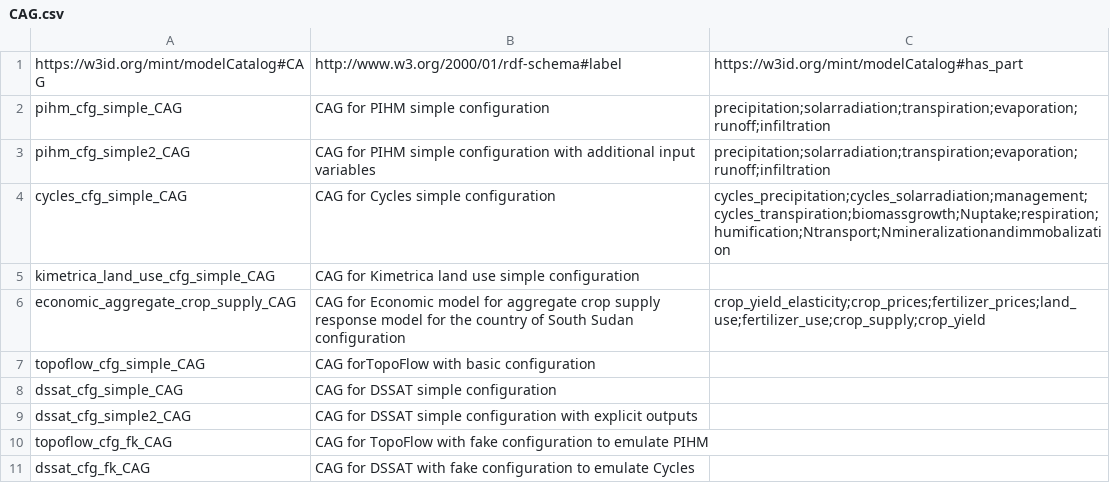
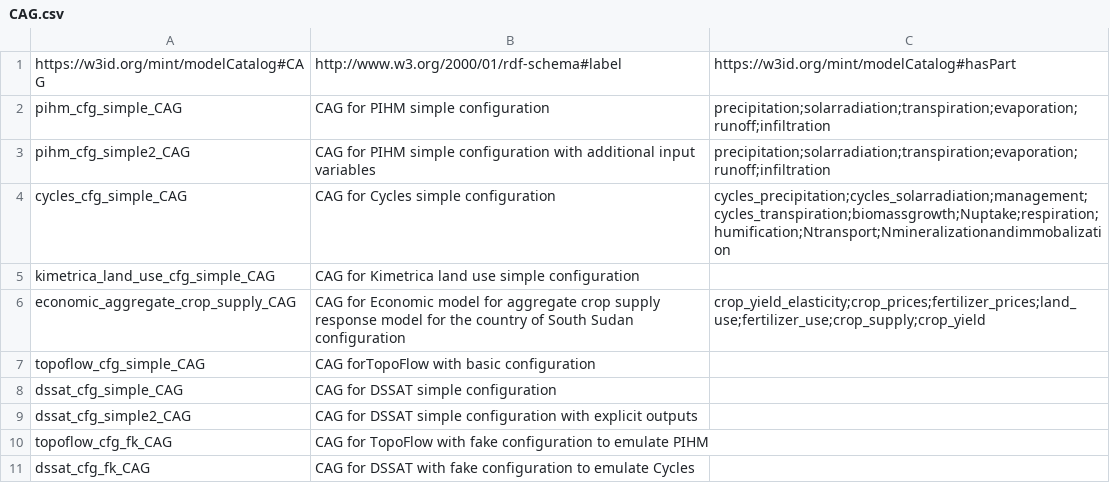
Before and after one commit to mintproject/Mint-ModelCatalog-Ontology, a CSV file: modelCatalog/instances/CAG.csv, drawn as a sheet.

Commit message:
Update CAG.csv

```diff
--- a/modelCatalog/instances/CAG.csv
+++ b/modelCatalog/instances/CAG.csv
@@ -1,2 +1,2 @@
-https://w3id.org/mint/modelCatalog#CAG,http://www.w3.org/2000/01/rdf-schema#label,https://w3id.org/mint/modelCatalog#has_part
+https://w3id.org/mint/modelCatalog#CAG,http://www.w3.org/2000/01/rdf-schema#label,https://w3id.org/mint/modelCatalog#hasPart
 pihm_cfg_simple_CAG,CAG for PIHM simple configuration,precipitation;solarradiation;transpiration;evaporation;runoff;infiltration
```
